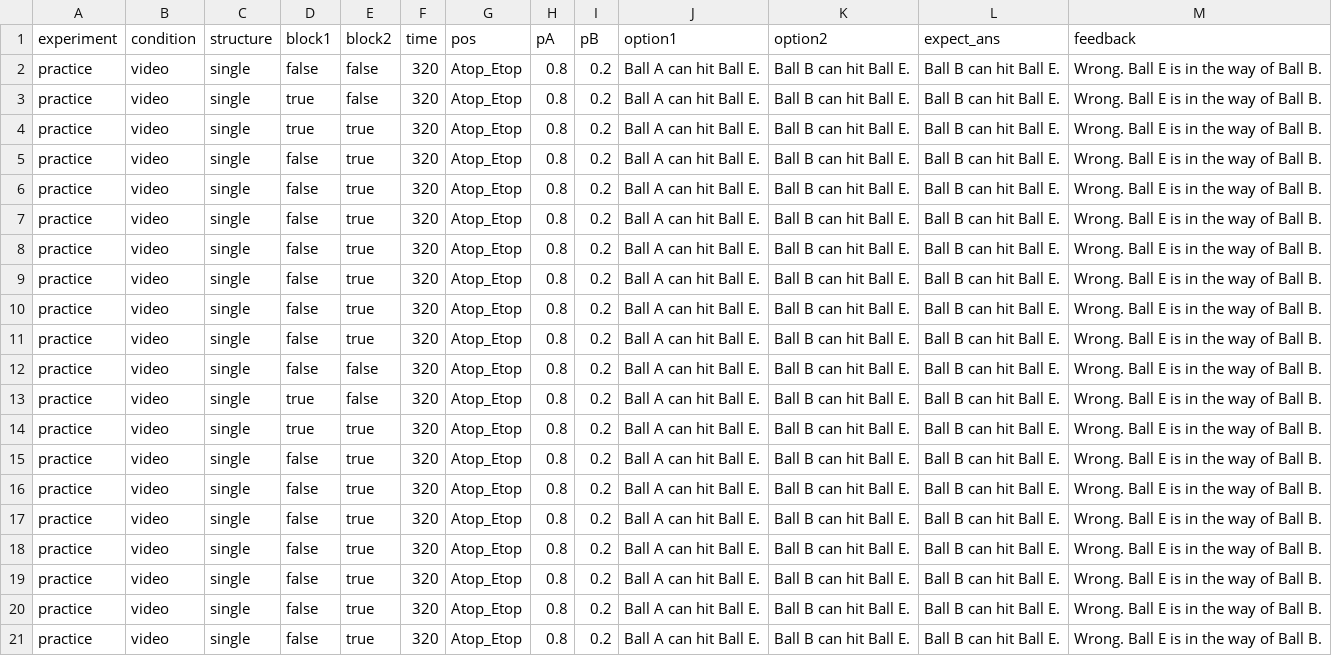
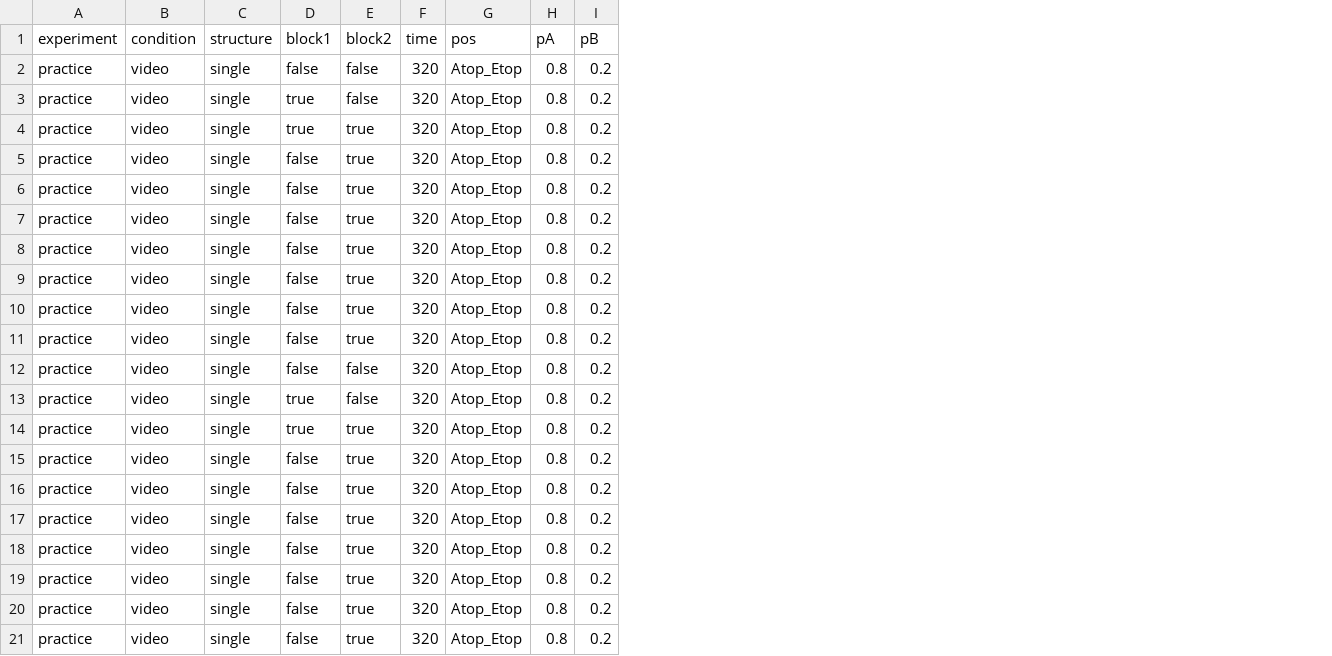
Before and after one commit to Cynthiasky/conditionals_experiment, a CSV file: trials/training_prob_trials.csv, drawn as a sheet; the diff names each change by its address in the sheet, - before the commit and + after, or states it on an @@ line.

Commit message:
change trial csv

```diff
--- a/trials/training_prob_trials.csv
+++ b/trials/training_prob_trials.csv
-column J (option1), rows 2-21: all Ball A can hit Ball E.
-column K (option2), rows 2-21: all Ball B can hit Ball E.
-column L (expect_ans), rows 2-21: all Ball B can hit Ball E.
-column M (feedback), rows 2-21: all Wrong. Ball E is in the way of Ball B.
```
